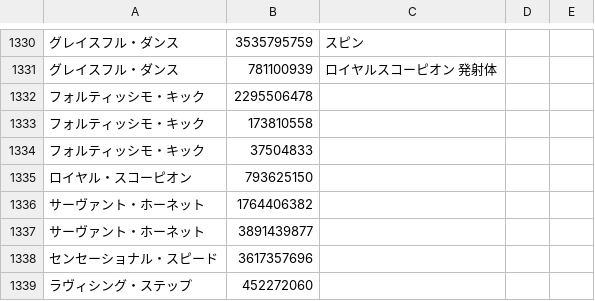
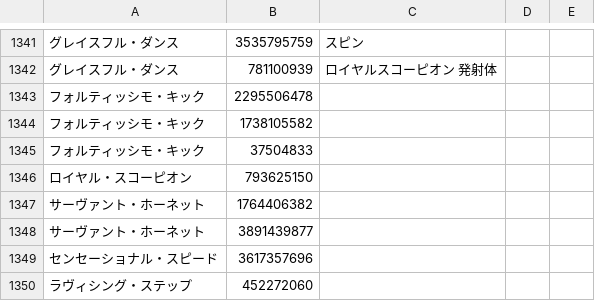
Before and after one commit to Remon-7L/Remon-7L.github.io, a CSV file: ovp/skills_ja.csv, drawn as a sheet; only a part is shown, gaps mark what is left out; addresses are those after the commit; the diff covers the shown part only; the diff names each change by its address in the sheet, - before the commit and + after, or states it on an @@ line.

```diff
--- a/ovp/skills_ja.csv
+++ b/ovp/skills_ja.csv
-B1344: 173810558
+B1344: 1738105582
```
Also changed, not shown: 24 added rows and 1 edited cell elsewhere in this file, skills_ja.csv.
